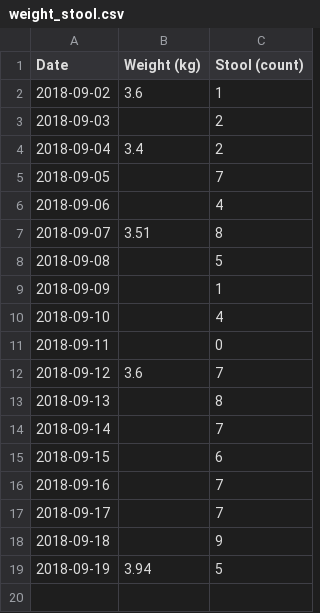
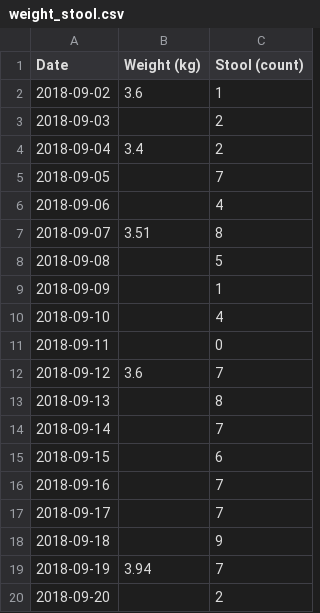
Before and after one commit to nosarthur/feeding, a CSV file: weight_stool.csv, drawn as a sheet.

```diff
--- a/weight_stool.csv
+++ b/weight_stool.csv
@@ -18,2 +18,3 @@ Date,Weight (kg),Stool (count)
 2018-09-18,,9
-2018-09-19,3.94,5
+2018-09-19,3.94,7
+2018-09-20,,2
```
Also changed, not shown: feed.csv, 3 other files.
